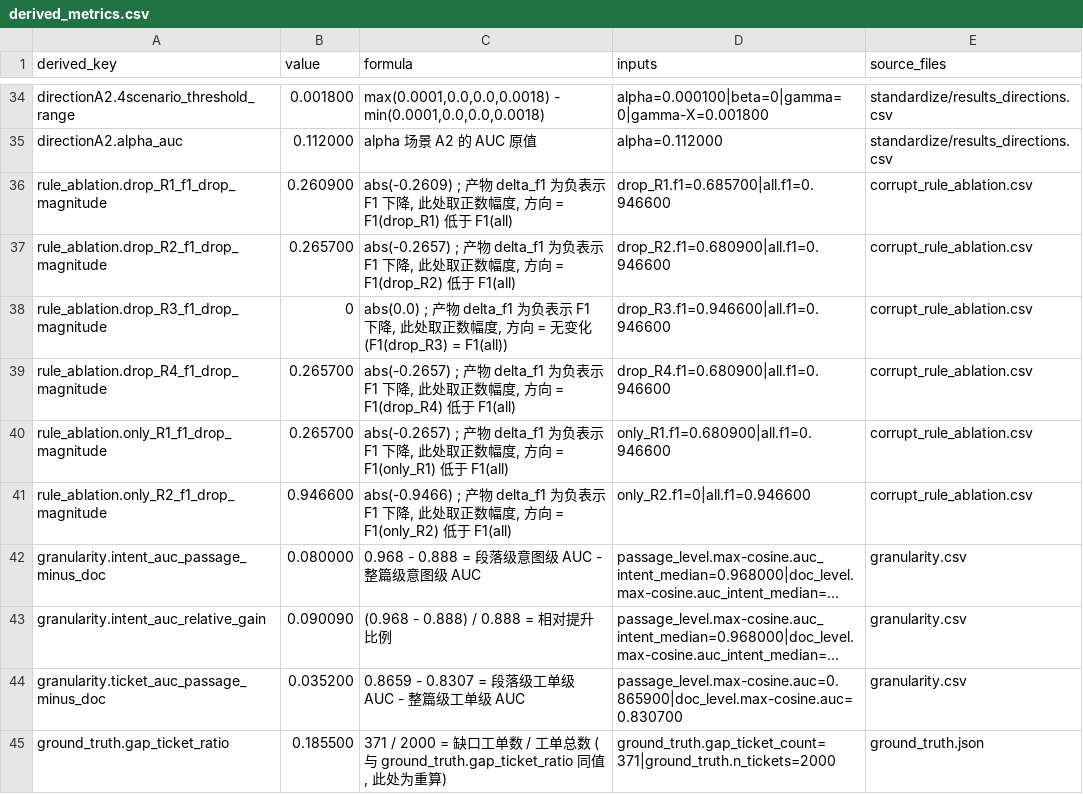
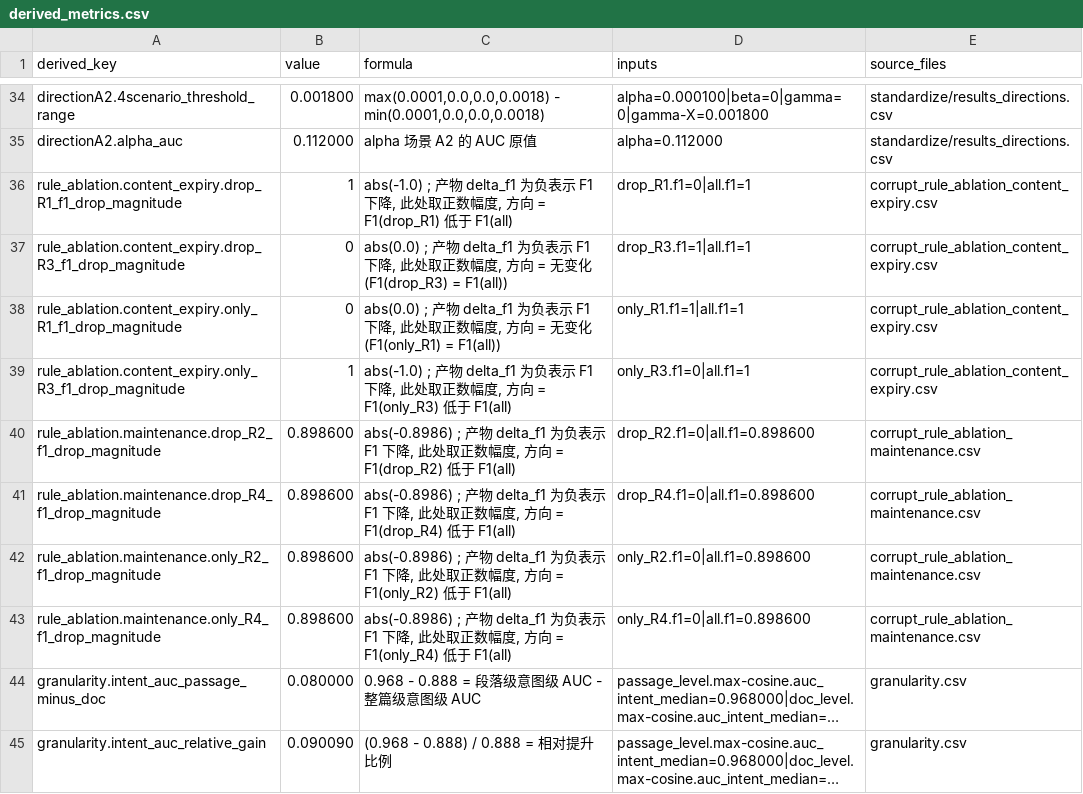
Before and after one commit to meisijiya/kb-quality-governance, a CSV file: poc/kbgovernance/derived_metrics.csv, drawn as a sheet; only a part is shown, gaps mark what is left out; the shorter side is filled out with more unchanged rows; long unchanged cells end in …; removed rows and columns are numbered as before the commit, all else as after; the diff names each change by its address in the sheet, - before the commit and + after, or states it on an @@ line.

```diff
--- a/poc/kbgovernance/derived_metrics.csv
+++ b/poc/kbgovernance/derived_metrics.csv
-row 36: rule_ablation.drop_R1_f1_drop_magnitude | 0.260900 | abs(-0.2609) ; 产物 delta_f1 为负表示 F1 下降, 此处取正数幅度, 方向 = F1(drop_R1) 低于 F1(all) | drop_R1.f1=0.685700|all.f1=0.946600 | corrupt_rule_ablation.csv
-row 37: rule_ablation.drop_R2_f1_drop_magnitude | 0.265700 | abs(-0.2657) ; 产物 delta_f1 为负表示 F1 下降, 此处取正数幅度, 方向 = F1(drop_R2) 低于 F1(all) | drop_R2.f1=0.680900|all.f1=0.946600 | corrupt_rule_ablation.csv
+row 36: rule_ablation.content_expiry.drop_R1_f1_drop_magnitude | 1 | abs(-1.0) ; 产物 delta_f1 为负表示 F1 下降, 此处取正数幅度, 方向 = F1(drop_R1) 低于 F1(all) | drop_R1.f1=0|all.f1=1 | corrupt_rule_ablation_content_expiry.csv
-A37 (derived_key): rule_ablation.drop_R3_f1_drop_magnitude
+A37 (derived_key): rule_ablation.content_expiry.drop_R3_f1_drop_magnitude
-D37 (inputs): drop_R3.f1=0.946600|all.f1=0.946600
+D37 (inputs): drop_R3.f1=1|all.f1=1
-E37 (source_files): corrupt_rule_ablation.csv
+E37 (source_files): corrupt_rule_ablation_content_expiry.csv
-row 39: rule_ablation.drop_R4_f1_drop_magnitude | 0.265700 | abs(-0.2657) ; 产物 delta_f1 为负表示 F1 下降, 此处取正数幅度, 方向 = F1(drop_R4) 低于 F1(all) | drop_R4.f1=0.680900|all.f1=0.946600 | corrupt_rule_ablation.csv
-row 40: rule_ablation.only_R1_f1_drop_magnitude | 0.265700 | abs(-0.2657) ; 产物 delta_f1 为负表示 F1 下降, 此处取正数幅度, 方向 = F1(only_R1) 低于 F1(all) | only_R1.f1=0.680900|all.f1=0.946600 | corrupt_rule_ablation.csv
-row 41: rule_ablation.only_R2_f1_drop_magnitude | 0.946600 | abs(-0.9466) ; 产物 delta_f1 为负表示 F1 下降, 此处取正数幅度, 方向 = F1(only_R2) 低于 F1(all) | only_R2.f1=0|all.f1=0.946600 | corrupt_rule_ablation.csv
+row 38: rule_ablation.content_expiry.only_R1_f1_drop_magnitude | 0 | abs(0.0) ; 产物 delta_f1 为负表示 F1 下降, 此处取正数幅度, 方向 = 无变化 (F1(only_R1) = F1(all)) | only_R1.f1=1|all.f1=1 | corrupt_rule_ablation_content_expiry.csv
+row 39: rule_ablation.content_expiry.only_R3_f1_drop_magnitude | 1 | abs(-1.0) ; 产物 delta_f1 为负表示 F1 下降, 此处取正数幅度, 方向 = F1(only_R3) 低于 F1(all) | only_R3.f1=0|all.f1=1 | corrupt_rule_ablation_content_expiry.csv
+row 40: rule_ablation.maintenance.drop_R2_f1_drop_magnitude | 0.898600 | abs(-0.8986) ; 产物 delta_f1 为负表示 F1 下降, 此处取正数幅度, 方向 = F1(drop_R2) 低于 F1(all) | drop_R2.f1=0|all.f1=0.898600 | corrupt_rule_ablation_maintenance.csv
+row 41: rule_ablation.maintenance.drop_R4_f1_drop_magnitude | 0.898600 | abs(-0.8986) ; 产物 delta_f1 为负表示 F1 下降, 此处取正数幅度, 方向 = F1(drop_R4) 低于 F1(all) | drop_R4.f1=0|all.f1=0.898600 | corrupt_rule_ablation_maintenance.csv
+row 42: rule_ablation.maintenance.only_R2_f1_drop_magnitude | 0.898600 | abs(-0.8986) ; 产物 delta_f1 为负表示 F1 下降, 此处取正数幅度, 方向 = F1(only_R2) 低于 F1(all) | only_R2.f1=0|all.f1=0.898600 | corrupt_rule_ablation_maintenance.csv
+row 43: rule_ablation.maintenance.only_R4_f1_drop_magnitude | 0.898600 | abs(-0.8986) ; 产物 delta_f1 为负表示 F1 下降, 此处取正数幅度, 方向 = F1(only_R4) 低于 F1(all) | only_R4.f1=0|all.f1=0.898600 | corrupt_rule_ablation_maintenance.csv
```
Also changed, not shown: poc/kbgovernance/corrupt_docs.csv, 15 other files.
